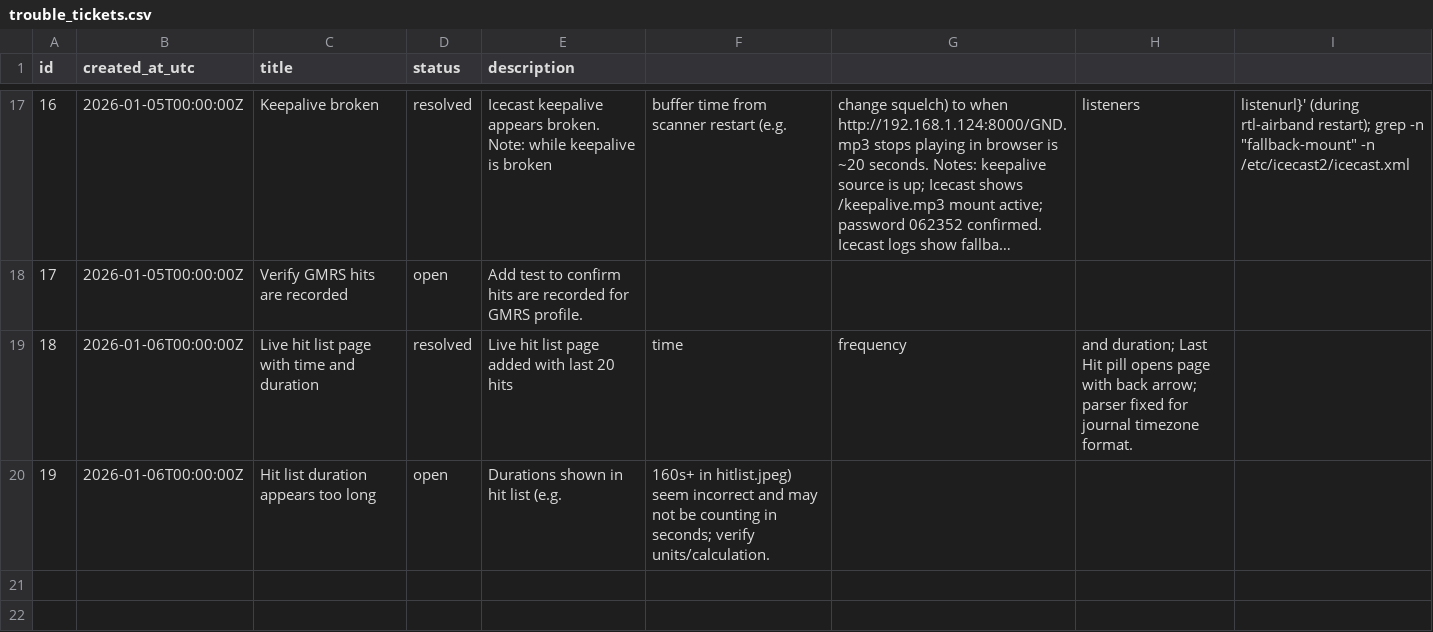
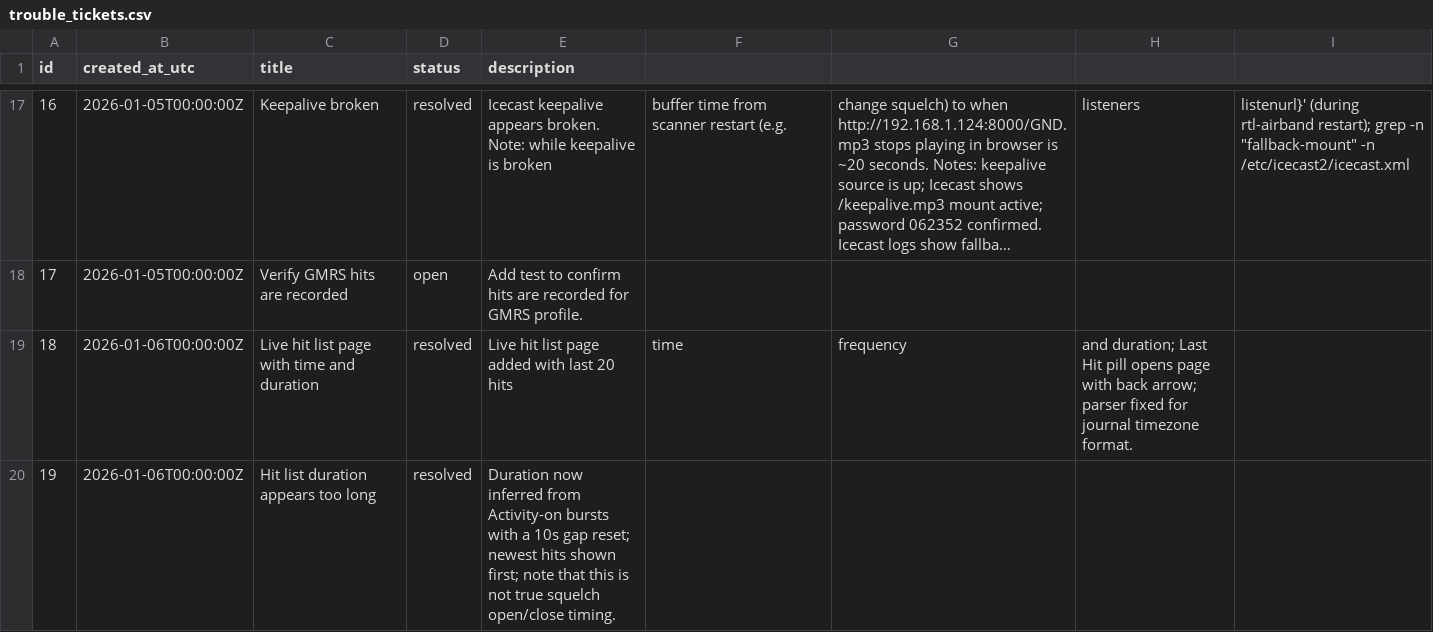
Before and after one commit to willminkoff/scannerproject, a CSV file: admin/trouble_tickets.csv, drawn as a sheet; only a part is shown, gaps mark what is left out; long unchanged cells end in ….

Commit message:
Update admin notes and hit list ticket

```diff
--- a/admin/trouble_tickets.csv
+++ b/admin/trouble_tickets.csv
@@ -19,2 +19,2 @@ id,created_at_utc,title,status,description
 18,2026-01-06T00:00:00Z,Live hit list page with time and duration,resolved,Live hit list page added with last 20 hits, time, frequency, and duration; Last Hit pill opens page with back arrow; parser fixed for journal timezone format.
-19,2026-01-06T00:00:00Z,Hit list duration appears too long,open,Durations shown in hit list (e.g., 160s+ in hitlist.jpeg) seem incorrect and may not be counting in seconds; verify units/calculation.
+19,2026-01-06T00:00:00Z,Hit list duration appears too long,resolved,Duration now inferred from Activity-on bursts with a 10s gap reset; newest hits shown first; note that this is not true squelch open/close timing.
```
Also changed, not shown: 1 other file.
